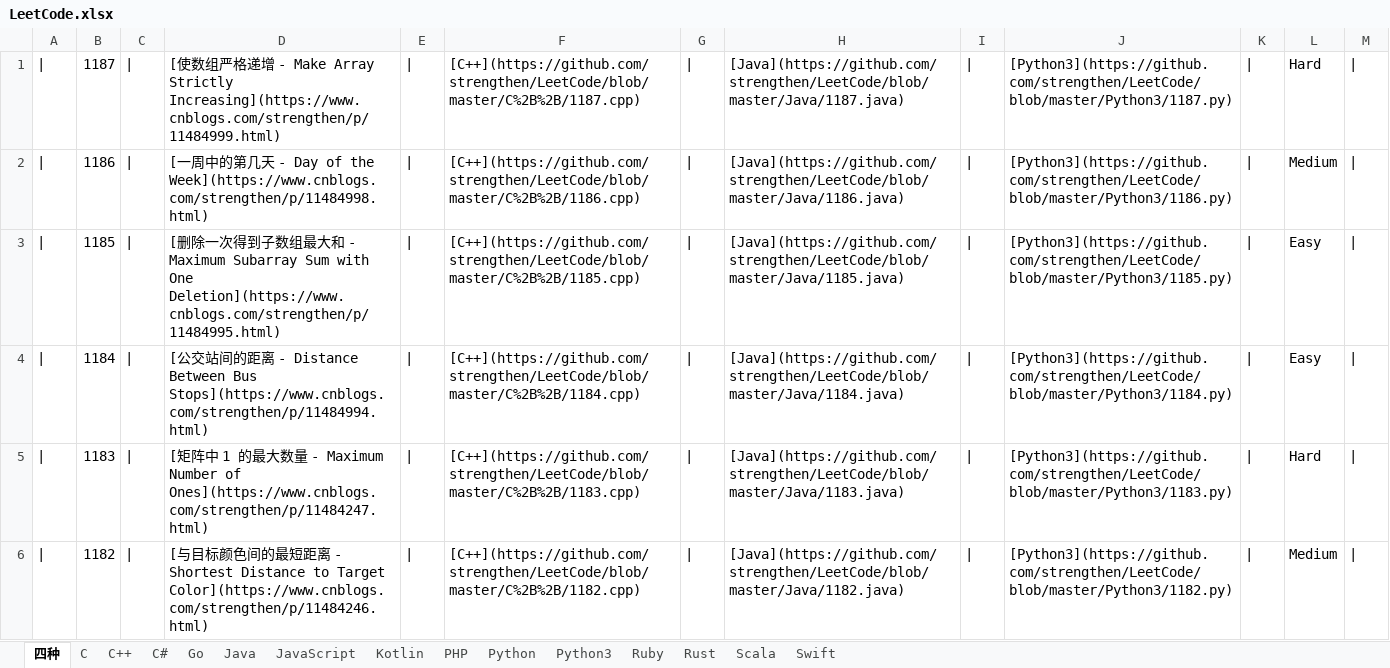
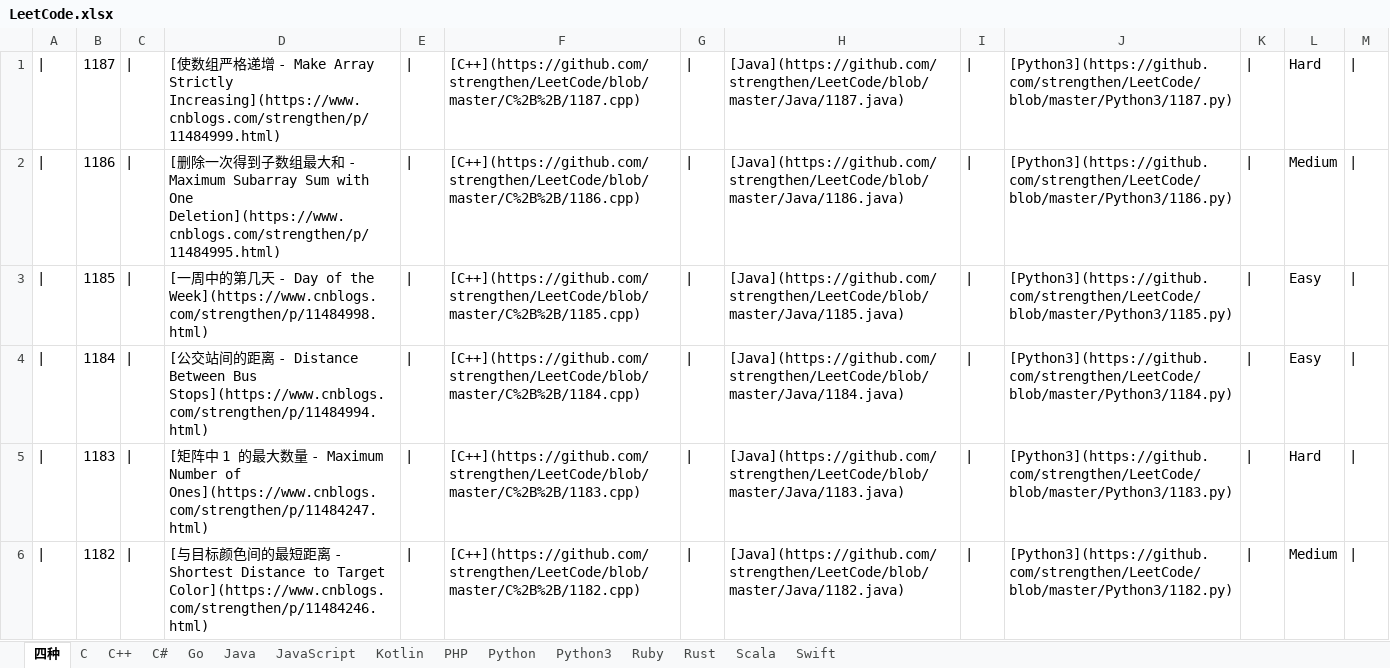
Before and after one commit to strengthen/LeetCode, an Excel workbook: MD/Image/LeetCode.xlsx, sheet 四种, drawn as a sheet; only a part is shown; values as stored, in another font and other column widths than the file's, no borders; the diff names each change by its address in the sheet, - before the commit and + after, or states it on an @@ line.

```diff
--- a/MD/Image/LeetCode.xlsx (sheet 四种)
+++ b/MD/Image/LeetCode.xlsx (sheet 四种)
-D2: [一周中的第几天 - Day of the Week](https://www.cnblogs.com/strengthen/p/11484998.html)
+D2: [删除一次得到子数组最大和 - Maximum Subarray Sum with One Deletion](https://www.cnblogs.com/strengthen/p/11484995.html)
-D3: [删除一次得到子数组最大和 - Maximum Subarray Sum with One Deletion](https://www.cnblogs.com/strengthen/p/11484995.html)
+D3: [一周中的第几天 - Day of the Week](https://www.cnblogs.com/strengthen/p/11484998.html)
```
Also changed, not shown: 2 other files.
